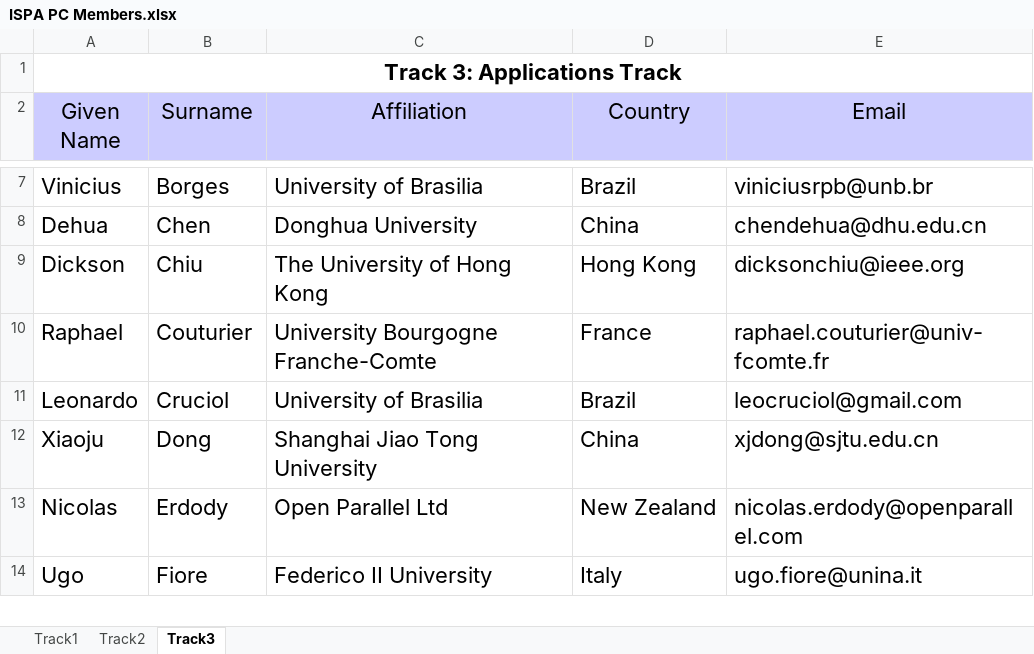
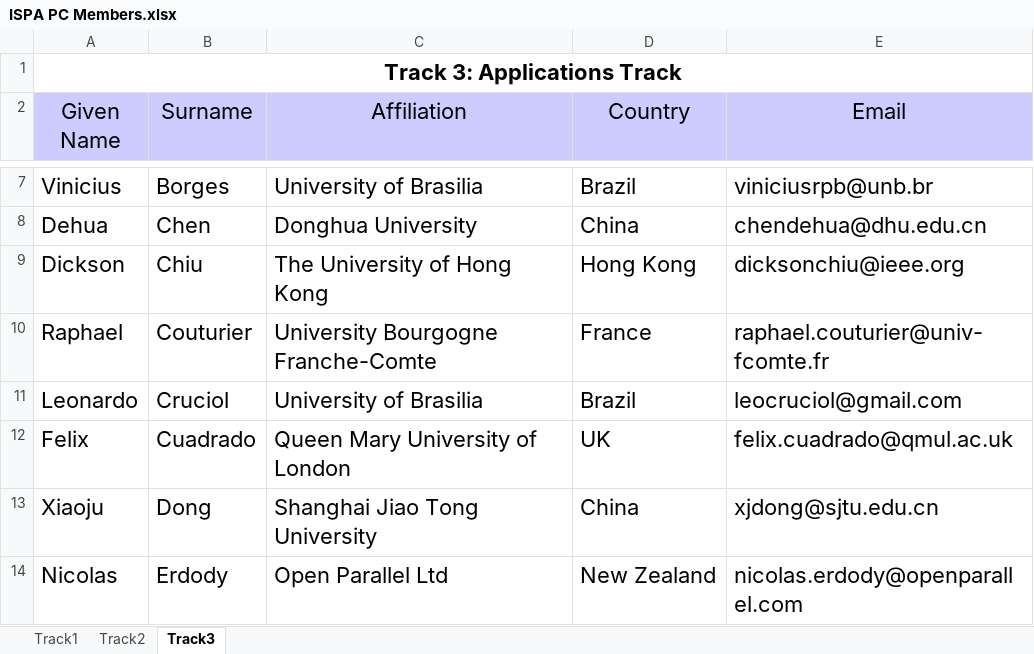
Before and after one commit to BraveryYY/ISPA2017, an Excel workbook: ISPA PC Members.xlsx, sheet Track3, drawn as a sheet; only a part is shown, gaps mark what is left out; the shorter side is filled out with more unchanged rows; values as stored, in another font and other column widths than the file's, no borders; the diff names each change by its address in the sheet, - before the commit and + after, or states it on an @@ line.

```diff
--- a/ISPA PC Members.xlsx (sheet Track3)
+++ b/ISPA PC Members.xlsx (sheet Track3)
+row 12: Felix | Cuadrado | Queen Mary University of London | UK | felix.cuadrado@qmul.ac.uk
```
Also changed, not shown: sheet Track1, 1 other file.
